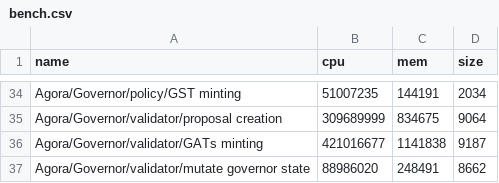
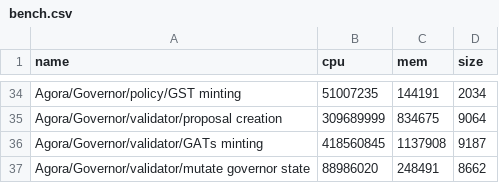
Before and after one commit to Liqwid-Labs/agora, a CSV file: bench.csv, drawn as a sheet; only a part is shown, gaps mark what is left out; the diff covers the shown part only.

```diff
--- a/bench.csv
+++ b/bench.csv
@@ -35,3 +35,3 @@ Agora/Governor/policy/GST minting,51007235,144191,2034
 Agora/Governor/validator/proposal creation,309689999,834675,9064
-Agora/Governor/validator/GATs minting,421016677,1141838,9187
+Agora/Governor/validator/GATs minting,418560845,1137908,9187
 Agora/Governor/validator/mutate governor state,88986020,248491,8662
```
Also changed, not shown: 16 added rows, 16 removed rows and 4 edited cells elsewhere in this file, 3 other files.
